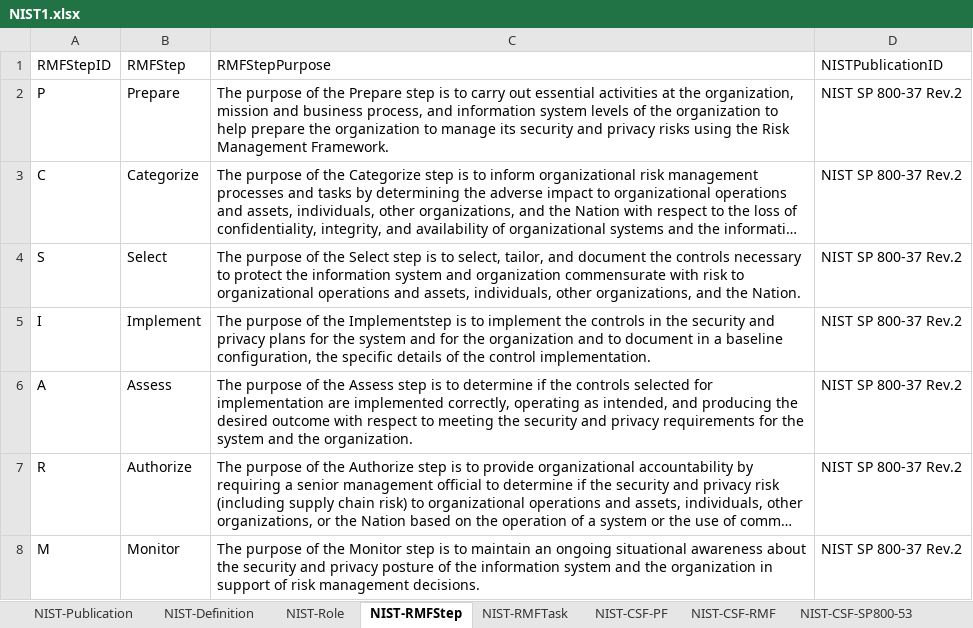
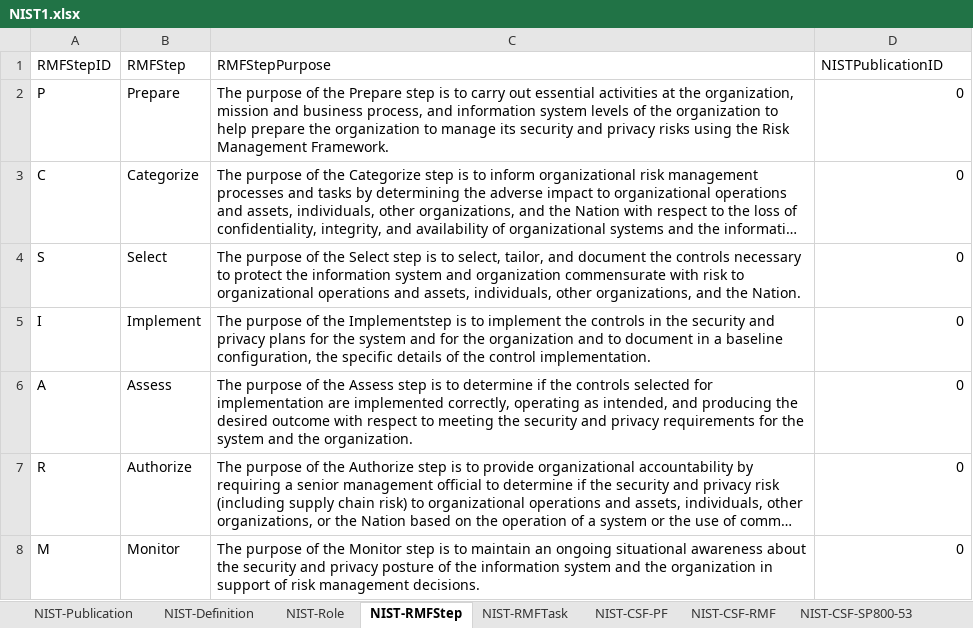
Before and after one commit to jburer/NIST-Crosswalks, an Excel workbook: NIST1.xlsx, sheet NIST-RMFStep, drawn as a sheet; long unchanged cells end in …; values as stored, in another font and other column widths than the file's, no borders; the diff names each change by its address in the sheet, - before the commit and + after, or states it on an @@ line.

```diff
--- a/NIST1.xlsx (sheet NIST-RMFStep)
+++ b/NIST1.xlsx (sheet NIST-RMFStep)
-D2:D8 (NISTPublicationID): NIST SP 800-37 Rev.2
+D2:D8 (NISTPublicationID): 0
```
Also changed, not shown: sheet NIST-Publication, sheet NIST-Definition, sheet NIST-CSFFunction, sheet NIST-PFFunction, sheet NIST-SP800-53ControlClass, NIST.xlsx.
